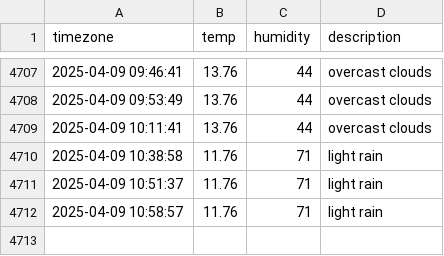
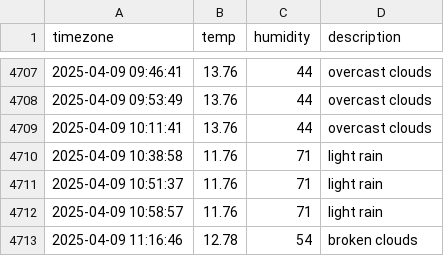
Before and after one commit to kapterhan/soul_weather, a CSV file: seoul_weather.csv, drawn as a sheet; only a part is shown, gaps mark what is left out.

```diff
--- a/seoul_weather.csv
+++ b/seoul_weather.csv
@@ -4712 +4712,2 @@ timezone,temp,humidity,description
 2025-04-09 10:58:57,11.76,71,light rain
+2025-04-09 11:16:46,12.78,54,broken clouds
```
